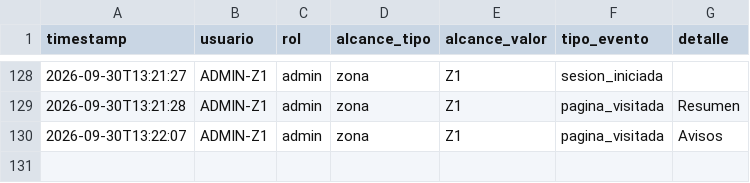
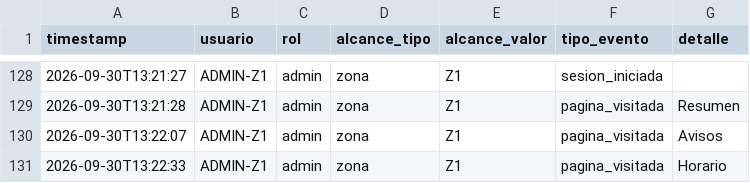
Before and after one commit to MRNR1983/AlveaMVP, a CSV file: data/auditoria.csv, drawn as a sheet; only a part is shown, gaps mark what is left out; the diff names each change by its address in the sheet, - before the commit and + after, or states it on an @@ line.

Commit message:
datos: auditoria.csv

```diff
--- a/data/auditoria.csv
+++ b/data/auditoria.csv
+row 131: 2026-09-30T13:22:33 | ADMIN-Z1 | admin | zona | Z1 | pagina_visitada | Horario
```
